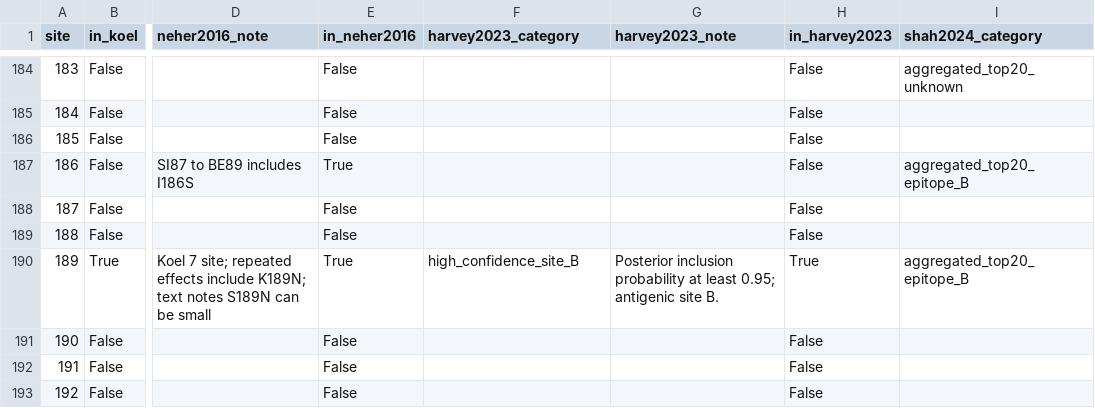
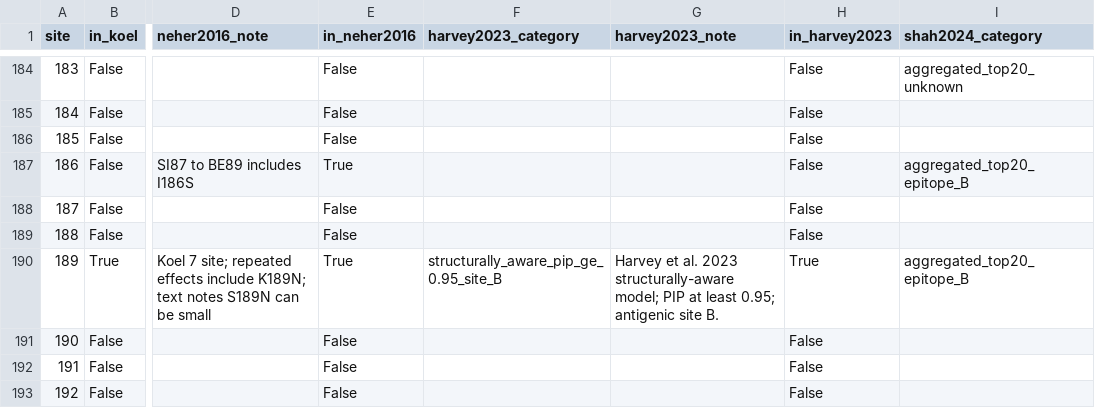
Before and after one commit to ausmeyer/flu_HI_lightgbm_shap, a TSV file: site_model_literature_comparison.tsv, drawn as a sheet; only a part is shown, gaps mark what is left out; the diff covers the shown part only; the diff names each change by its address in the sheet, - before the commit and + after, or states it on an @@ line.

```diff
--- a/site_model_literature_comparison.tsv
+++ b/site_model_literature_comparison.tsv
-F190 (harvey2023_category): high_confidence_site_B
+F190 (harvey2023_category): structurally_aware_pip_ge_0.95_site_B
-G190 (harvey2023_note): Posterior inclusion probability at least…
+G190 (harvey2023_note): Harvey et al. 2023 structurally-aware model; PIP at least…
```
Also changed, not shown: 45 edited cells elsewhere in this file, manuscript/generated_figures/fig4_panelA_sites.tsv, manuscript/generated_figures/fig4_panelB_overlaps.tsv, 56 other files.
